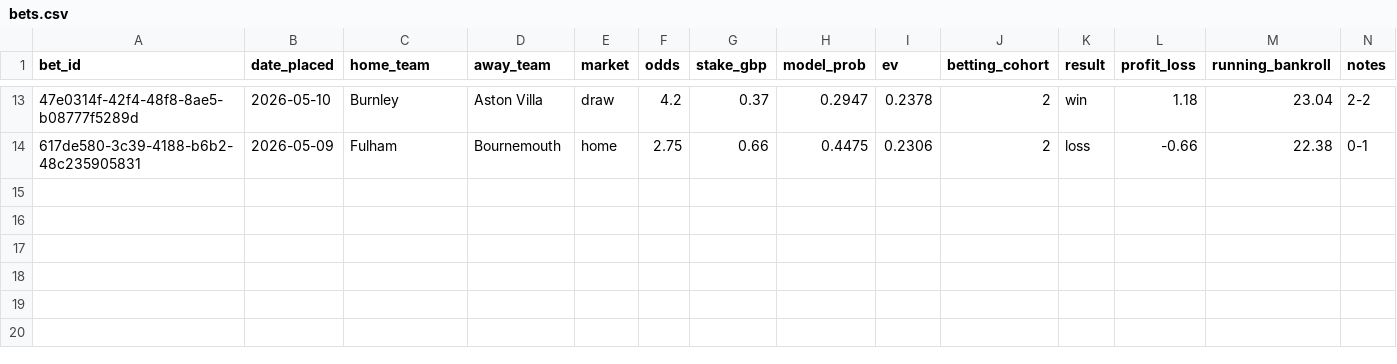
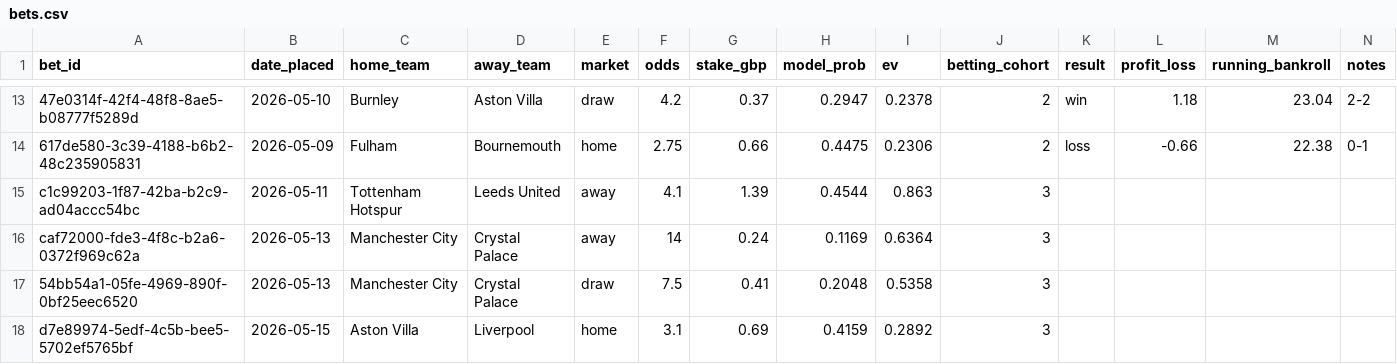
Before and after one commit to samelgar141-netizen/football-value-bot, a CSV file: ledger/bets.csv, drawn as a sheet; only a part is shown, gaps mark what is left out; the diff names each change by its address in the sheet, - before the commit and + after, or states it on an @@ line.

Commit message:
Log BC3 bets: 4 bets placed 2026-05-11/13/15

```diff
--- a/ledger/bets.csv
+++ b/ledger/bets.csv
+row 15: c1c99203-1f87-42ba-b2c9-ad04accc54bc | 2026-05-11 | Tottenham Hotspur | Leeds United | away | 4.1 | 1.39 | 0.4544 | 0.863 | 3
+row 16: caf72000-fde3-4f8c-b2a6-0372f969c62a | 2026-05-13 | Manchester City | Crystal Palace | away | 14 | 0.24 | 0.1169 | 0.6364 | 3
+row 17: 54bb54a1-05fe-4969-890f-0bf25eec6520 | 2026-05-13 | Manchester City | Crystal Palace | draw | 7.5 | 0.41 | 0.2048 | 0.5358 | 3
+row 18: d7e89974-5edf-4c5b-bee5-5702ef5765bf | 2026-05-15 | Aston Villa | Liverpool | home | 3.1 | 0.69 | 0.4159 | 0.2892 | 3
```
